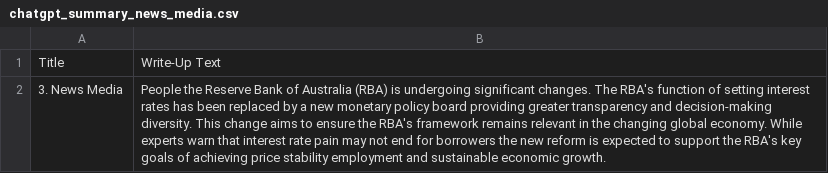
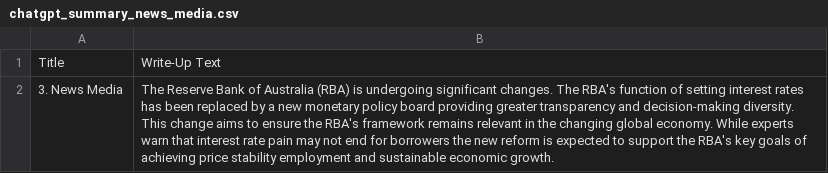
Before and after one commit to isentia-gapi/au_budget, a CSV file: chatgpt_summary_news_media.csv, drawn as a sheet.

Commit message:
committing files

```diff
--- a/chatgpt_summary_news_media.csv
+++ b/chatgpt_summary_news_media.csv
@@ -1,2 +1,2 @@
 Title,Write-Up Text
-3. News Media,People the Reserve Bank of Australia (RBA) is undergoing significant changes. The RBA's function of setting interest rates has been replaced by a new monetary policy board providing greater transparency and decision-making diversity. This change aims to ensure the RBA's framework remains relevant in the changing global economy. While experts warn that interest rate pain may not end for borrowers the new reform is expected to support the RBA's key goals of achieving price stability employment and sustainable economic growth.
+3. News Media,The Reserve Bank of Australia (RBA) is undergoing significant changes. The RBA's function of setting interest rates has been replaced by a new monetary policy board providing greater transparency and decision-making diversity. This change aims to ensure the RBA's framework remains relevant in the changing global economy. While experts warn that interest rate pain may not end for borrowers the new reform is expected to support the RBA's key goals of achieving price stability employment and sustainable economic growth.
```
